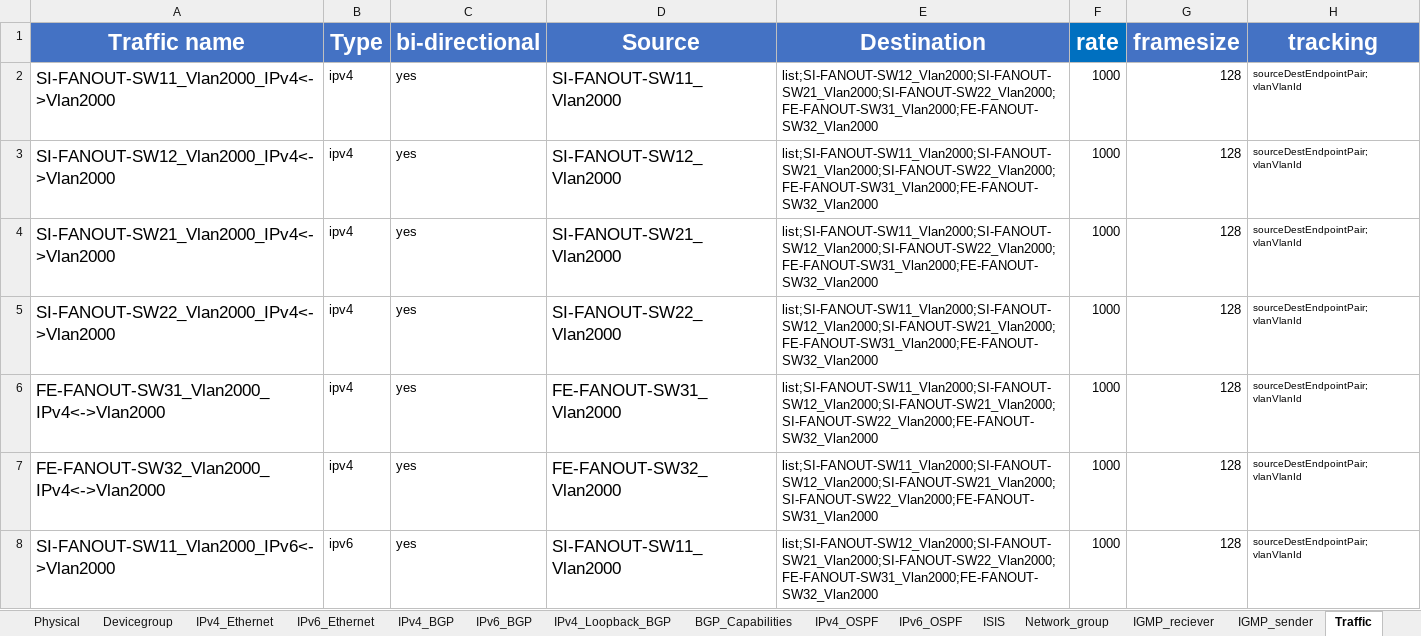
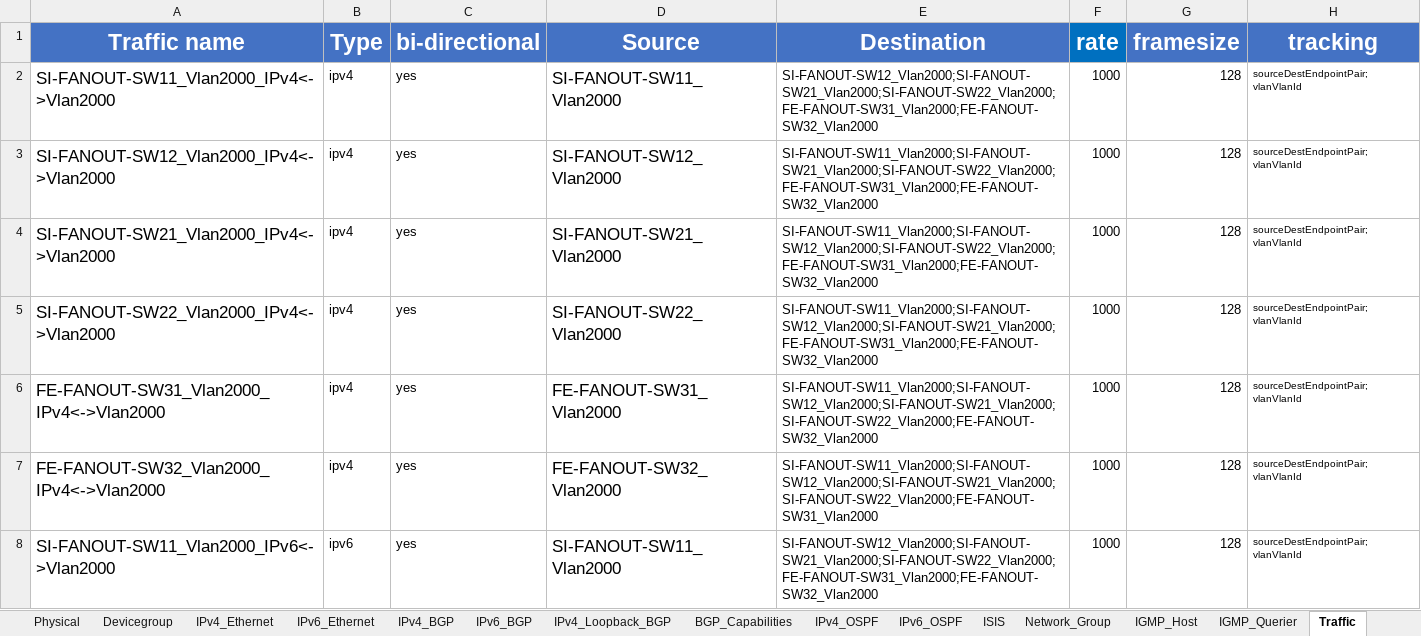
Before and after one commit to keysightgems/Bulk_configuration, an Excel workbook: Generate_IxNetwork_Config-original.xlsx, sheet Traffic, drawn as a sheet; only a part is shown; values as stored, in another font and other column widths than the file's, no borders; the diff covers the shown part only; the diff names each change by its address in the sheet, - before the commit and + after, or states it on an @@ line.

```diff
--- a/Generate_IxNetwork_Config-original.xlsx (sheet Traffic)
+++ b/Generate_IxNetwork_Config-original.xlsx (sheet Traffic)
-sheet tab: Network_group
+sheet tab: Network_Group
-sheet tab: IGMP_reciever
+sheet tab: IGMP_Host
-sheet tab: IGMP_sender
+sheet tab: IGMP_Querier
-E2 (Destination): list;SI-FANOUT-SW12_Vlan2000;SI-FANOUT-SW21_Vlan2000;SI-FANOUT-SW22_Vlan2000;FE-FANOUT-SW31_Vlan2000;FE-FANOUT-SW32_Vlan2000
+E2 (Destination): SI-FANOUT-SW12_Vlan2000;SI-FANOUT-SW21_Vlan2000;SI-FANOUT-SW22_Vlan2000;FE-FANOUT-SW31_Vlan2000;FE-FANOUT-SW32_Vlan2000
-E3 (Destination): list;SI-FANOUT-SW11_Vlan2000;SI-FANOUT-SW21_Vlan2000;SI-FANOUT-SW22_Vlan2000;FE-FANOUT-SW31_Vlan2000;FE-FANOUT-SW32_Vlan2000
+E3 (Destination): SI-FANOUT-SW11_Vlan2000;SI-FANOUT-SW21_Vlan2000;SI-FANOUT-SW22_Vlan2000;FE-FANOUT-SW31_Vlan2000;FE-FANOUT-SW32_Vlan2000
-E4 (Destination): list;SI-FANOUT-SW11_Vlan2000;SI-FANOUT-SW12_Vlan2000;SI-FANOUT-SW22_Vlan2000;FE-FANOUT-SW31_Vlan2000;FE-FANOUT-SW32_Vlan2000
+E4 (Destination): SI-FANOUT-SW11_Vlan2000;SI-FANOUT-SW12_Vlan2000;SI-FANOUT-SW22_Vlan2000;FE-FANOUT-SW31_Vlan2000;FE-FANOUT-SW32_Vlan2000
-E5 (Destination): list;SI-FANOUT-SW11_Vlan2000;SI-FANOUT-SW12_Vlan2000;SI-FANOUT-SW21_Vlan2000;FE-FANOUT-SW31_Vlan2000;FE-FANOUT-SW32_Vlan2000
+E5 (Destination): SI-FANOUT-SW11_Vlan2000;SI-FANOUT-SW12_Vlan2000;SI-FANOUT-SW21_Vlan2000;FE-FANOUT-SW31_Vlan2000;FE-FANOUT-SW32_Vlan2000
-E6 (Destination): list;SI-FANOUT-SW11_Vlan2000;SI-FANOUT-SW12_Vlan2000;SI-FANOUT-SW21_Vlan2000;SI-FANOUT-SW22_Vlan2000;FE-FANOUT-SW32_Vlan2000
+E6 (Destination): SI-FANOUT-SW11_Vlan2000;SI-FANOUT-SW12_Vlan2000;SI-FANOUT-SW21_Vlan2000;SI-FANOUT-SW22_Vlan2000;FE-FANOUT-SW32_Vlan2000
-E7 (Destination): list;SI-FANOUT-SW11_Vlan2000;SI-FANOUT-SW12_Vlan2000;SI-FANOUT-SW21_Vlan2000;SI-FANOUT-SW22_Vlan2000;FE-FANOUT-SW31_Vlan2000
+E7 (Destination): SI-FANOUT-SW11_Vlan2000;SI-FANOUT-SW12_Vlan2000;SI-FANOUT-SW21_Vlan2000;SI-FANOUT-SW22_Vlan2000;FE-FANOUT-SW31_Vlan2000
-E8 (Destination): list;SI-FANOUT-SW12_Vlan2000;SI-FANOUT-SW21_Vlan2000;SI-FANOUT-SW22_Vlan2000;FE-FANOUT-SW31_Vlan2000;FE-FANOUT-SW32_Vlan2000
+E8 (Destination): SI-FANOUT-SW12_Vlan2000;SI-FANOUT-SW21_Vlan2000;SI-FANOUT-SW22_Vlan2000;FE-FANOUT-SW31_Vlan2000;FE-FANOUT-SW32_Vlan2000
```
Also changed, not shown: 45 edited cells elsewhere in this sheet, sheet ISIS, sheet Network_Group, sheet IGMP_Host, sheet IGMP_Querier, sheet IPv4_BGP, sheet IPv6_BGP, 6 more sheets.
